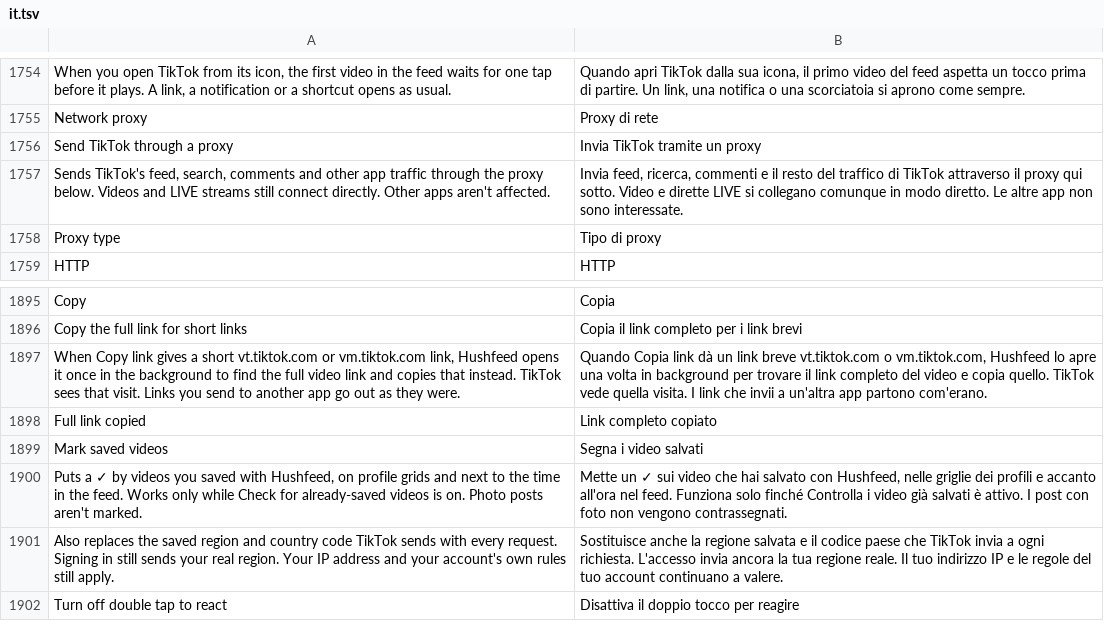
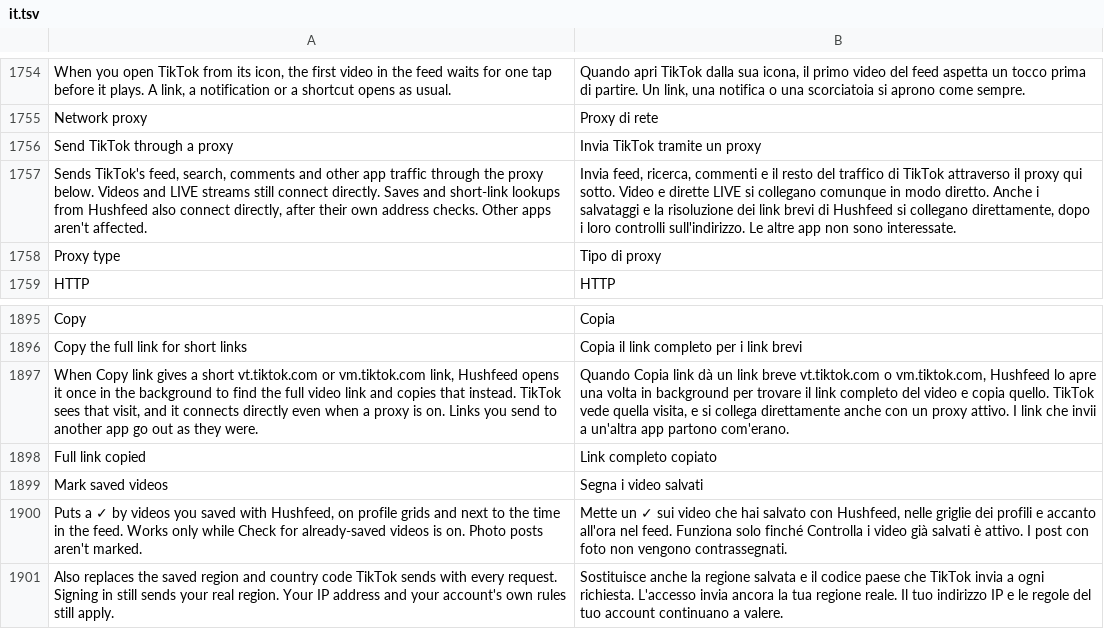
Before and after one commit to Nezumi-2711/HushFeed, a TSV file: extensions/tiktok/src/main/l10n/it.tsv, drawn as a sheet; only a part is shown, gaps mark what is left out; the shorter side is filled out with more unchanged rows.

```diff
--- a/extensions/tiktok/src/main/l10n/it.tsv
+++ b/extensions/tiktok/src/main/l10n/it.tsv
@@ -1756,3 +1756,3 @@ Network proxy	Proxy di rete
 Send TikTok through a proxy	Invia TikTok tramite un proxy
-Sends TikTok's feed, search, comments and other app traffic through the proxy below. Videos and LIVE streams still connect directly. Other apps aren't affected.	Invia feed, ricerca, commenti e il resto del traffico di TikTok attraverso il proxy qui sotto. Video e dirette LIVE si collegano comunque in modo diretto. Le altre app non sono interessate.
+Sends TikTok's feed, search, comments and other app traffic through the proxy below. Videos and LIVE streams still connect directly. Saves and short-link lookups from Hushfeed also connect directly, after their own address checks. Other apps aren't affected.	Invia feed, ricerca, commenti e il resto del traffico di TikTok attraverso il proxy qui sotto. Video e dirette LIVE si collegano comunque in modo diretto. Anche i salvataggi e la risoluzione dei link brevi di Hushfeed si collegano direttamente, dopo i loro controlli sull'indirizzo. Le altre app non sono interessate.
 Proxy type	Tipo di proxy
@@ -1896,3 +1896,3 @@ Copy	Copia
 Copy the full link for short links	Copia il link completo per i link brevi
-When Copy link gives a short vt.tiktok.com or vm.tiktok.com link, Hushfeed opens it once in the background to find the full video link and copies that instead. TikTok sees that visit. Links you send to another app go out as they were.	Quando Copia link dà un link breve vt.tiktok.com o vm.tiktok.com, Hushfeed lo apre una volta in background per trovare il link completo del video e copia quello. TikTok vede quella visita. I link che invii a un'altra app partono com'erano.
+When Copy link gives a short vt.tiktok.com or vm.tiktok.com link, Hushfeed opens it once in the background to find the full video link and copies that instead. TikTok sees that visit, and it connects directly even when a proxy is on. Links you send to another app go out as they were.	Quando Copia link dà un link breve vt.tiktok.com o vm.tiktok.com, Hushfeed lo apre una volta in background per trovare il link completo del video e copia quello. TikTok vede quella visita, e si collega direttamente anche con un proxy attivo. I link che invii a un'altra app partono com'erano.
 Full link copied	Link completo copiato
```
Also changed, not shown: extensions/tiktok/src/main/l10n/es.tsv, extensions/tiktok/src/main/l10n/in.csv, 22 other files.
